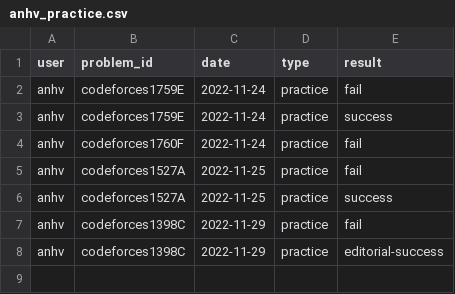
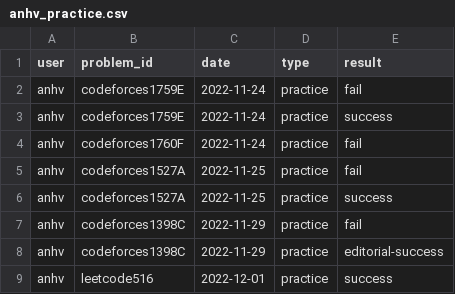
Before and after one commit to rain1024/datastructures-algorithms-competitive-programming, a CSV file: problems/anhv_practice.csv, drawn as a sheet.

```diff
--- a/problems/anhv_practice.csv
+++ b/problems/anhv_practice.csv
@@ -8 +8,2 @@ anhv;codeforces1398C;2022-11-29;practice;fail
 anhv;codeforces1398C;2022-11-29;practice;editorial-success
+anhv;leetcode516;2022-12-01;practice;success
```
Also changed, not shown: 2 other files.
